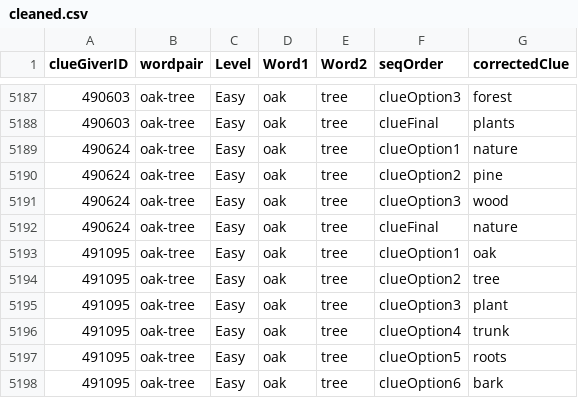
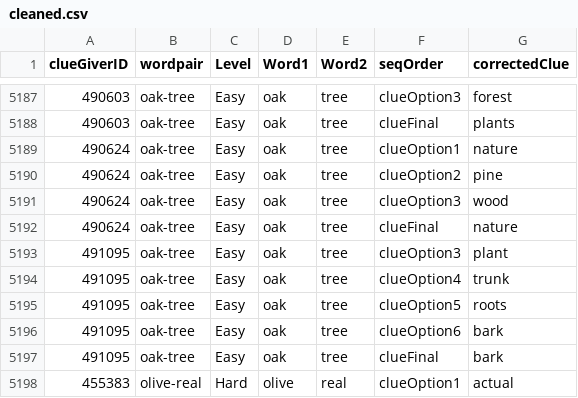
Before and after one commit to hawkrobe/lexical-search-and-pragmatics, a CSV file: data/exp1/cleaned.csv, drawn as a sheet; only a part is shown, gaps mark what is left out; the shorter side is filled out with more unchanged rows; the diff names each change by its address in the sheet, - before the commit and + after, or states it on an @@ line.

Commit message:
remove invalid clues

```diff
--- a/data/exp1/cleaned.csv
+++ b/data/exp1/cleaned.csv
-row 5193: 491095 | oak-tree | Easy | oak | tree | clueOption1 | oak
-row 5194: 491095 | oak-tree | Easy | oak | tree | clueOption2 | tree
```
Also changed, not shown: 3 other files.
